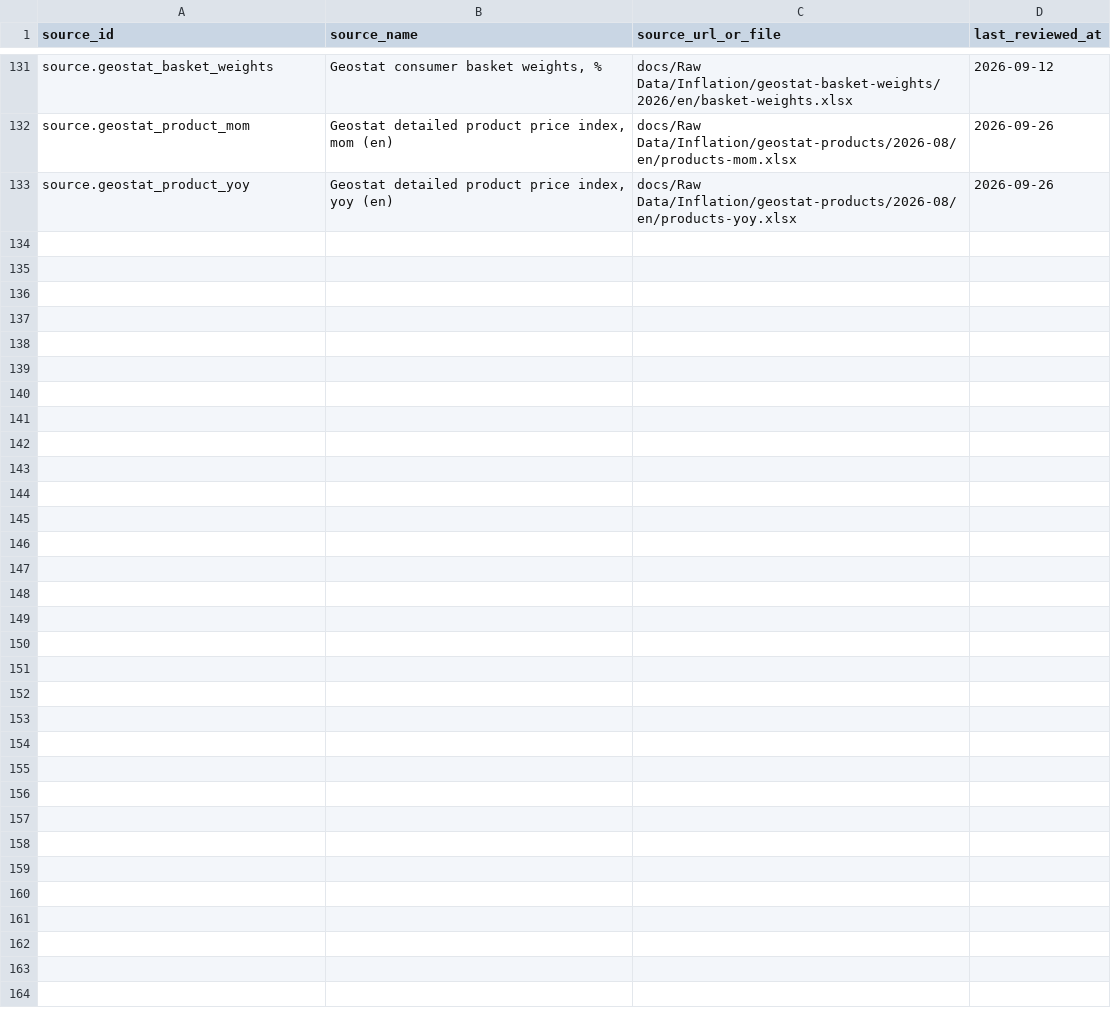
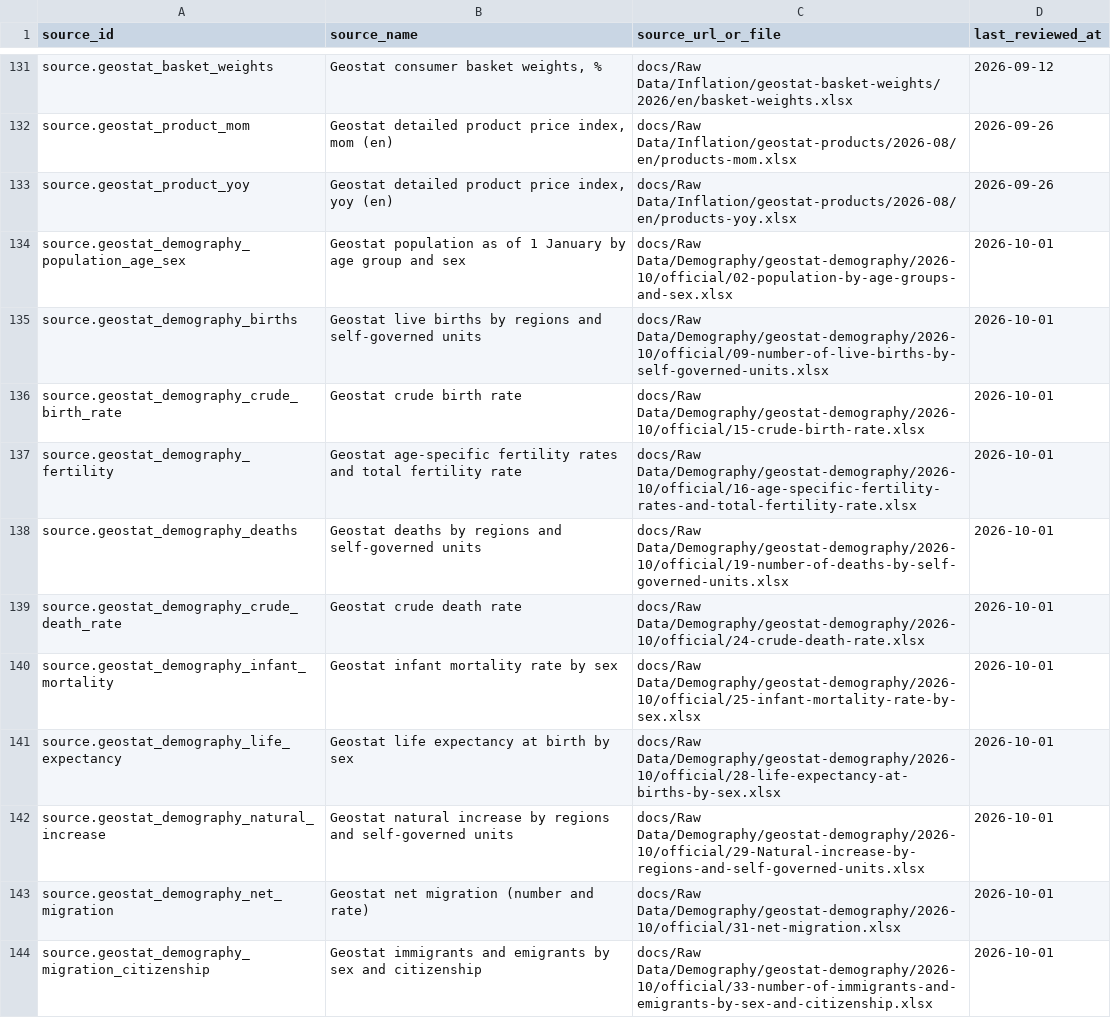
Before and after one commit to DuruMakh/geodata.ge, a CSV file: data/sources/source-documents.csv, drawn as a sheet; only a part is shown, gaps mark what is left out; the diff names each change by its address in the sheet, - before the commit and + after, or states it on an @@ line.

```diff
--- a/data/sources/source-documents.csv
+++ b/data/sources/source-documents.csv
+row 134: source.geostat_demography_population_age_sex | Geostat population as of 1 January by age group and sex | docs/Raw Data/Demography/geostat-demography/2026-10/official/02-population-by-age-groups-and-sex.xlsx | 2026-10-01
+row 135: source.geostat_demography_births | Geostat live births by regions and self-governed units | docs/Raw Data/Demography/geostat-demography/2026-10/official/09-number-of-live-births-by-self-governed-units.xlsx | 2026-10-01
+row 136: source.geostat_demography_crude_birth_rate | Geostat crude birth rate | docs/Raw Data/Demography/geostat-demography/2026-10/official/15-crude-birth-rate.xlsx | 2026-10-01
+row 137: source.geostat_demography_fertility | Geostat age-specific fertility rates and total fertility rate | docs/Raw Data/Demography/geostat-demography/2026-10/official/16-age-specific-fertility-rates-and-total-fertility-rate.xlsx | 2026-10-01
+row 138: source.geostat_demography_deaths | Geostat deaths by regions and self-governed units | docs/Raw Data/Demography/geostat-demography/2026-10/official/19-number-of-deaths-by-self-governed-units.xlsx | 2026-10-01
+row 139: source.geostat_demography_crude_death_rate | Geostat crude death rate | docs/Raw Data/Demography/geostat-demography/2026-10/official/24-crude-death-rate.xlsx | 2026-10-01
+row 140: source.geostat_demography_infant_mortality | Geostat infant mortality rate by sex | docs/Raw Data/Demography/geostat-demography/2026-10/official/25-infant-mortality-rate-by-sex.xlsx | 2026-10-01
+row 141: source.geostat_demography_life_expectancy | Geostat life expectancy at birth by sex | docs/Raw Data/Demography/geostat-demography/2026-10/official/28-life-expectancy-at-births-by-sex.xlsx | 2026-10-01
+row 142: source.geostat_demography_natural_increase | Geostat natural increase by regions and self-governed units | docs/Raw Data/Demography/geostat-demography/2026-10/official/29-Natural-increase-by-regions-and-self-governed-units.xlsx | 2026-10-01
+row 143: source.geostat_demography_net_migration | Geostat net migration (number and rate) | docs/Raw Data/Demography/geostat-demography/2026-10/official/31-net-migration.xlsx | 2026-10-01
+row 144: source.geostat_demography_migration_citizenship | Geostat immigrants and emigrants by sex and citizenship | docs/Raw Data/Demography/geostat-demography/2026-10/official/33-number-of-immigrants-and-emigrants-by-sex-and-citizenship.xlsx | 2026-10-01
```
Also changed, not shown: docs/Raw Data/Demography/geostat-demography/2026-10/source-manifest.csv, 18 other files.
